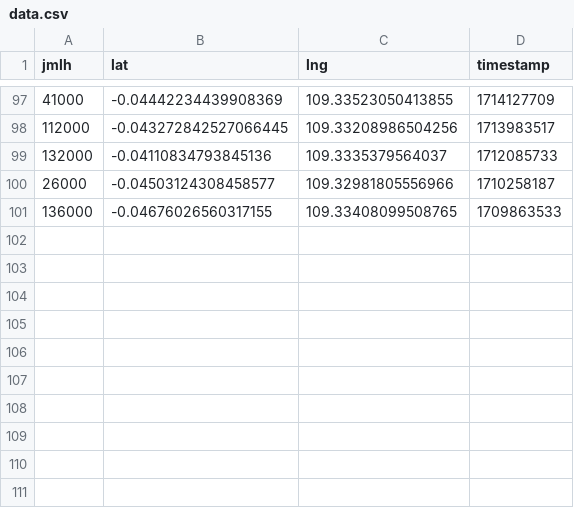
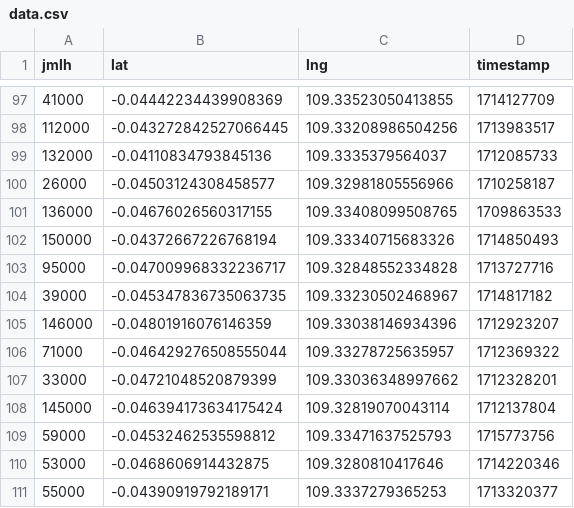
Before and after one commit to Dafa2610/MitraPesaing, a CSV file: data.csv, drawn as a sheet; only a part is shown, gaps mark what is left out; the diff names each change by its address in the sheet, - before the commit and + after, or states it on an @@ line.

Commit message:
update data untuk disesuaikan

```diff
--- a/data.csv
+++ b/data.csv
+row 102: 150000 | -0.04372667226768194 | 109.33340715683326 | 1714850493
+row 103: 95000 | -0.047009968332236717 | 109.32848552334828 | 1713727716
+row 104: 39000 | -0.045347836735063735 | 109.33230502468967 | 1714817182
+row 105: 146000 | -0.04801916076146359 | 109.33038146934396 | 1712923207
+row 106: 71000 | -0.046429276508555044 | 109.33278725635957 | 1712369322
+row 107: 33000 | -0.04721048520879399 | 109.33036348997662 | 1712328201
+row 108: 145000 | -0.046394173634175424 | 109.32819070043114 | 1712137804
+row 109: 59000 | -0.04532462535598812 | 109.33471637525793 | 1715773756
+row 110: 53000 | -0.0468606914432875 | 109.3280810417646 | 1714220346
+row 111: 55000 | -0.04390919792189171 | 109.3337279365253 | 1713320377
```
Also changed, not shown: 4 other files.
